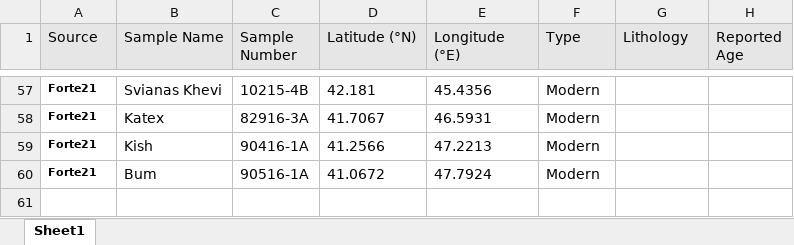
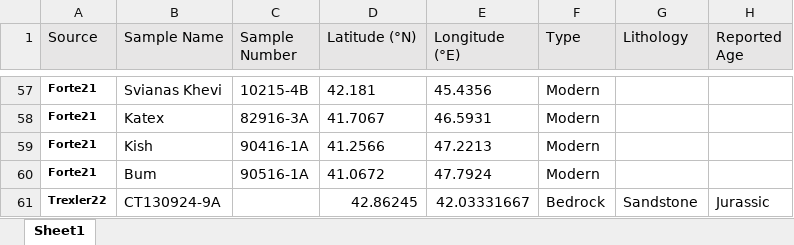
Before and after one commit to dyvasey/dz-caucasus, an Excel workbook: Metadata-Table-Caucasus.xlsx, sheet Sheet1, drawn as a sheet; only a part is shown, gaps mark what is left out; values as stored, in another font and other column widths than the file's, no borders; the diff names each change by its address in the sheet, - before the commit and + after, or states it on an @@ line.

Commit message:
Added Trexler sample, plotting of EEC and Africa

```diff
--- a/Metadata-Table-Caucasus.xlsx (sheet Sheet1)
+++ b/Metadata-Table-Caucasus.xlsx (sheet Sheet1)
+row 61: Trexler22 | CT130924-9A |  | 42.86245 | 42.03331667 | Bedrock | Sandstone | Jurassic
```
Also changed, not shown: Cowgill16/NW-GC.xlsx, 3 other files.
